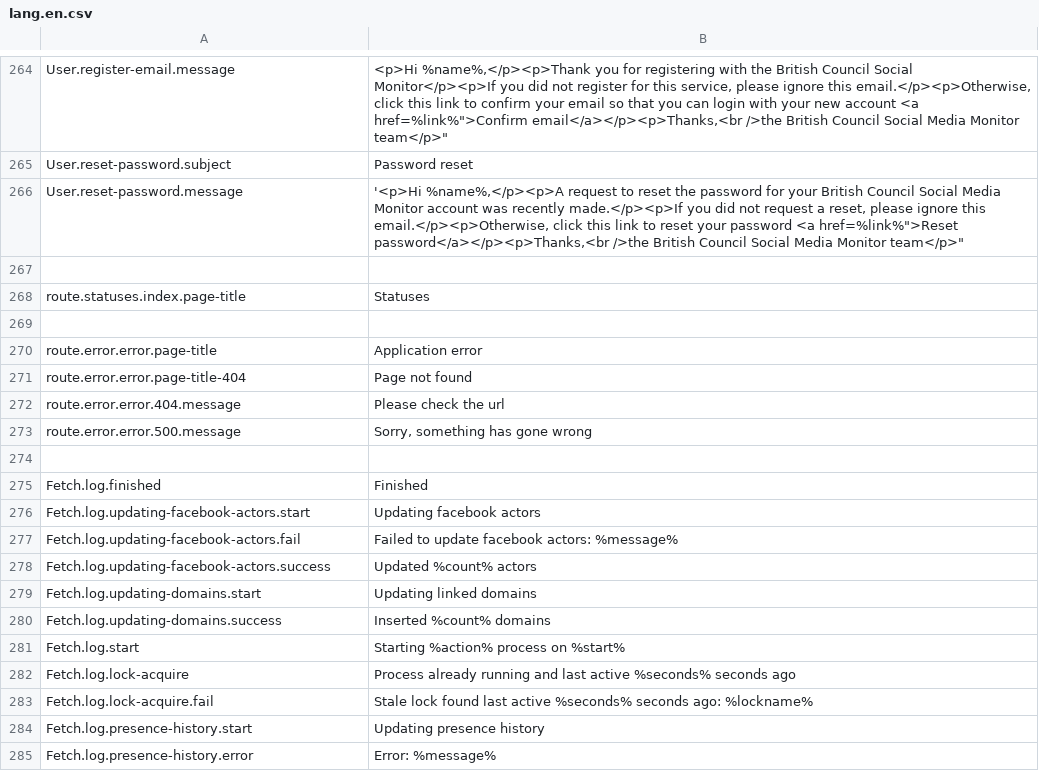
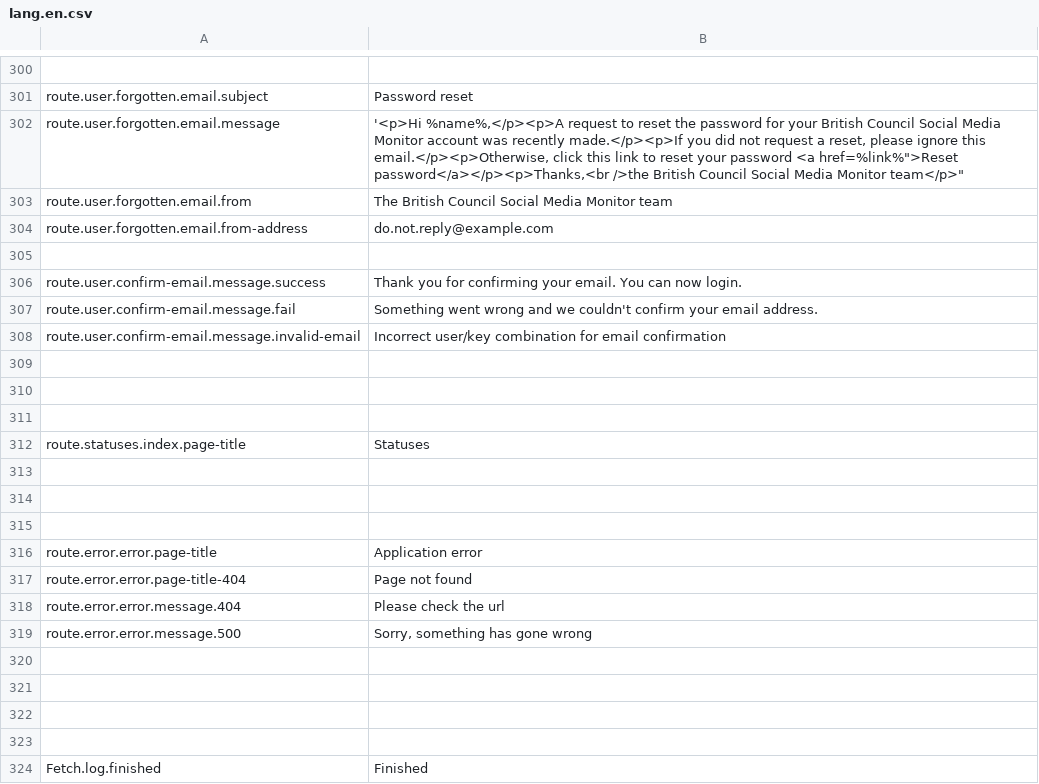
Before and after one commit to outlandishideas/social-monitor, a CSV file: languages/lang.en.csv, drawn as a sheet; only a part is shown, gaps mark what is left out; the shorter side is filled out with more unchanged rows; the diff covers the shown part only.

Commit message:
Using standard 'route.' prefix on user and error translation keys

```diff
--- a/languages/lang.en.csv
+++ b/languages/lang.en.csv
@@ -264,4 +300,12 @@
-"User.register-email.message";"<p>Hi %name%,</p><p>Thank you for registering with the British Council Social Monitor</p><p>If you did not register for this service, please ignore this email.</p><p>Otherwise, click this link to confirm your email so that you can login with your new account <a href="%link%">Confirm email</a></p><p>Thanks,<br />the British Council Social Media Monitor team</p>"
-"User.reset-password.subject";"Password reset"
-"User.reset-password.message";"'<p>Hi %name%,</p><p>A request to reset the password for your British Council Social Media Monitor account was recently made.</p><p>If you did not request a reset, please ignore this email.</p><p>Otherwise, click this link to reset your password <a href="%link%">Reset password</a></p><p>Thanks,<br />the British Council Social Media Monitor team</p>"
+
+"route.user.forgotten.email.subject";"Password reset"
+"route.user.forgotten.email.message";"'<p>Hi %name%,</p><p>A request to reset the password for your British Council Social Media Monitor account was recently made.</p><p>If you did not request a reset, please ignore this email.</p><p>Otherwise, click this link to reset your password <a href="%link%">Reset password</a></p><p>Thanks,<br />the British Council Social Media Monitor team</p>"
+"route.user.forgotten.email.from";"The British Council Social Media Monitor team"
+"route.user.forgotten.email.from-address";"do.not.reply@example.com"
+
+"route.user.confirm-email.message.success";"Thank you for confirming your email. You can now login."
+"route.user.confirm-email.message.fail";"Something went wrong and we couldn't confirm your email address."
+"route.user.confirm-email.message.invalid-email";"Incorrect user/key combination for email confirmation"
+
+
 
@@ -269,6 +313,11 @@
 
+
+
 "route.error.error.page-title";"Application error"
 "route.error.error.page-title-404";"Page not found"
-"route.error.error.404.message";"Please check the url"
-"route.error.error.500.message";"Sorry, something has gone wrong"
+"route.error.error.message.404";"Please check the url"
+"route.error.error.message.500";"Sorry, something has gone wrong"
+
+
+
 
```
Also changed, not shown: 42 added rows, 29 removed rows and 2 edited cells elsewhere in this file, 2 other files.
